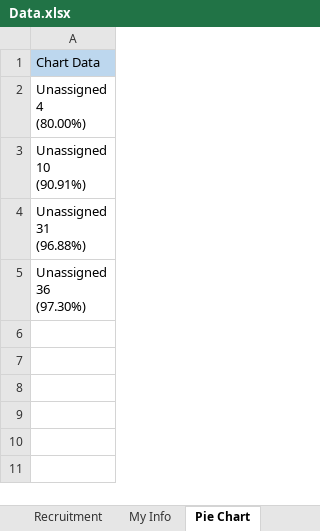
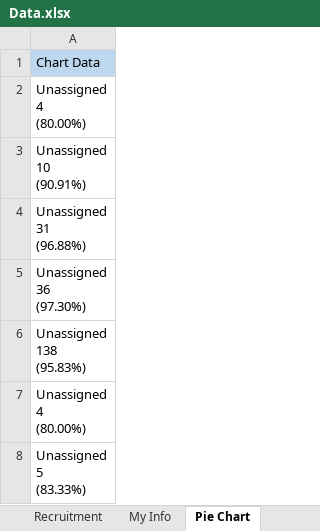
Before and after one commit to bredlin-uth/OrangeHRM, an Excel workbook: test_data/Data.xlsx, sheet Pie Chart, drawn as a sheet; values as stored, in another font and other column widths than the file's, no borders; ↵ is a line break in a cell; the diff names each change by its address in the sheet, - before the commit and + after, or states it on an @@ line.

```diff
--- a/test_data/Data.xlsx (sheet Pie Chart)
+++ b/test_data/Data.xlsx (sheet Pie Chart)
+row 6: Unassigned ↵ 138 ↵ (95.83%)
+row 7: Unassigned ↵ 4 ↵ (80.00%)
+row 8: Unassigned ↵ 5 ↵ (83.33%)
```
Also changed, not shown: sheet Credentials, sheet Leave, 13 other files.
